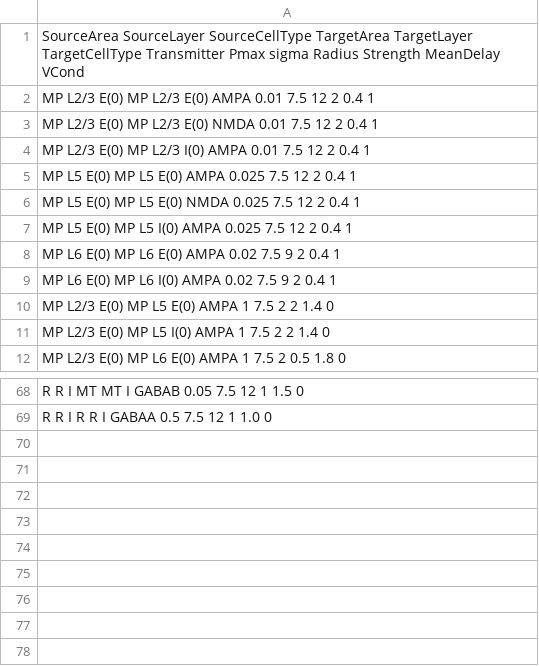
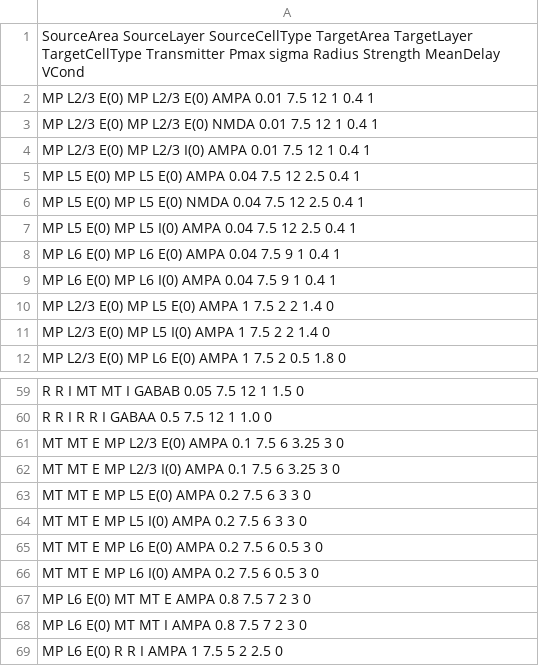
Before and after one commit to MunozatABI/CorticalModel, a CSV file: Esser_table2.csv, drawn as a sheet; only a part is shown, gaps mark what is left out; the diff covers the shown part only.

```diff
--- a/Esser_table2.csv
+++ b/Esser_table2.csv
@@ -1,10 +1,10 @@
 SourceArea SourceLayer SourceCellType TargetArea TargetLayer TargetCellType Transmitter Pmax sigma Radius Strength MeanDelay VCond
-MP L2/3 E(0) MP L2/3 E(0) AMPA 0.01 7.5 12 2 0.4 1
-MP L2/3 E(0) MP L2/3 E(0) NMDA 0.01 7.5 12 2 0.4 1
-MP L2/3 E(0) MP L2/3 I(0) AMPA 0.01 7.5 12 2 0.4 1
-MP L5 E(0) MP L5 E(0) AMPA 0.025 7.5 12 2 0.4 1
-MP L5 E(0) MP L5 E(0) NMDA 0.025 7.5 12 2 0.4 1
-MP L5 E(0) MP L5 I(0) AMPA 0.025 7.5 12 2 0.4 1
-MP L6 E(0) MP L6 E(0) AMPA 0.02 7.5 9 2 0.4 1
-MP L6 E(0) MP L6 I(0) AMPA 0.02 7.5 9 2 0.4 1
+MP L2/3 E(0) MP L2/3 E(0) AMPA 0.01 7.5 12 1 0.4 1
+MP L2/3 E(0) MP L2/3 E(0) NMDA 0.01 7.5 12 1 0.4 1
+MP L2/3 E(0) MP L2/3 I(0) AMPA 0.01 7.5 12 1 0.4 1
+MP L5 E(0) MP L5 E(0) AMPA 0.04 7.5 12 2.5 0.4 1
+MP L5 E(0) MP L5 E(0) NMDA 0.04 7.5 12 2.5 0.4 1
+MP L5 E(0) MP L5 I(0) AMPA 0.04 7.5 12 2.5 0.4 1
+MP L6 E(0) MP L6 E(0) AMPA 0.04 7.5 9 1 0.4 1
+MP L6 E(0) MP L6 I(0) AMPA 0.04 7.5 9 1 0.4 1
 MP L2/3 E(0) MP L5 E(0) AMPA 1 7.5 2 2 1.4 0
@@ -69 +60,10 @@ R R I MT MT I GABAB 0.05 7.5 12 1 1.5 0
 R R I R R I GABAA 0.5 7.5 12 1 1.0 0
+MT MT E MP L2/3 E(0) AMPA 0.1 7.5 6 3.25 3 0
+MT MT E MP L2/3 I(0) AMPA 0.1 7.5 6 3.25 3 0
+MT MT E MP L5 E(0) AMPA 0.2 7.5 6 3 3 0
+MT MT E MP L5 I(0) AMPA 0.2 7.5 6 3 3 0
+MT MT E MP L6 E(0) AMPA 0.2 7.5 6 0.5 3 0
+MT MT E MP L6 I(0) AMPA 0.2 7.5 6 0.5 3 0
+MP L6 E(0) MT MT E AMPA 0.8 7.5 7 2 3 0
+MP L6 E(0) MT MT I AMPA 0.8 7.5 7 2 3 0
+MP L6 E(0) R R I AMPA 1 7.5 5 2 2.5 0
```
Also changed, not shown: 9 removed rows and 19 edited cells elsewhere in this file, 2 other files.
